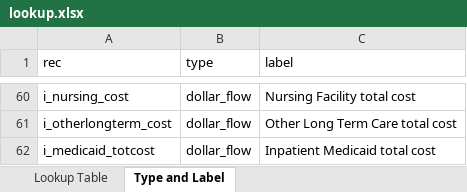
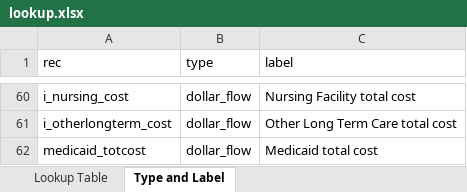
Before and after one commit to SK2006/hospital-cost-reports, an Excel workbook: lookup.xlsx, sheet Type and Label, drawn as a sheet; only a part is shown, gaps mark what is left out; values as stored, in another font and other column widths than the file's, no borders; the diff names each change by its address in the sheet, - before the commit and + after, or states it on an @@ line.

Commit message:
added medicaid_totcost

```diff
--- a/lookup.xlsx (sheet Type and Label)
+++ b/lookup.xlsx (sheet Type and Label)
-A62 (rec): i_medicaid_totcost
+A62 (rec): medicaid_totcost
-C62 (label): Inpatient Medicaid total cost
+C62 (label): Medicaid total cost
```
Also changed, not shown: sheet Lookup Table.
